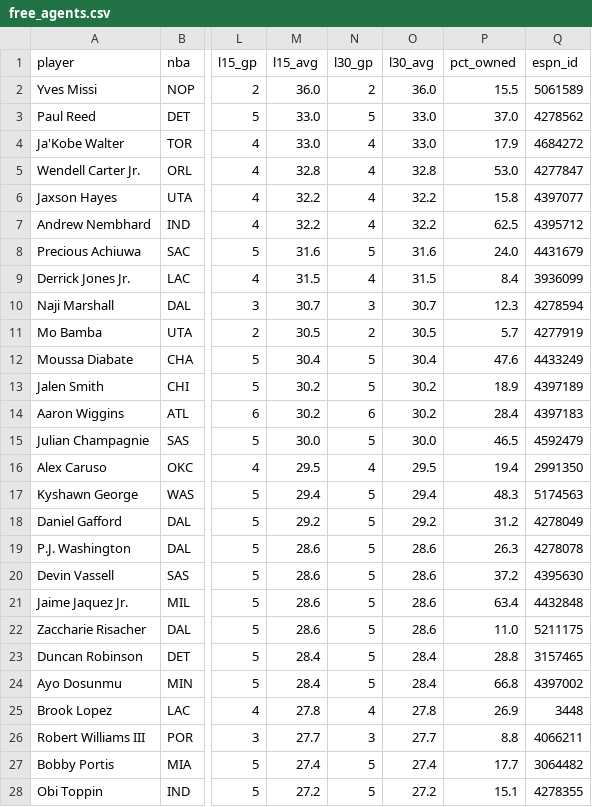
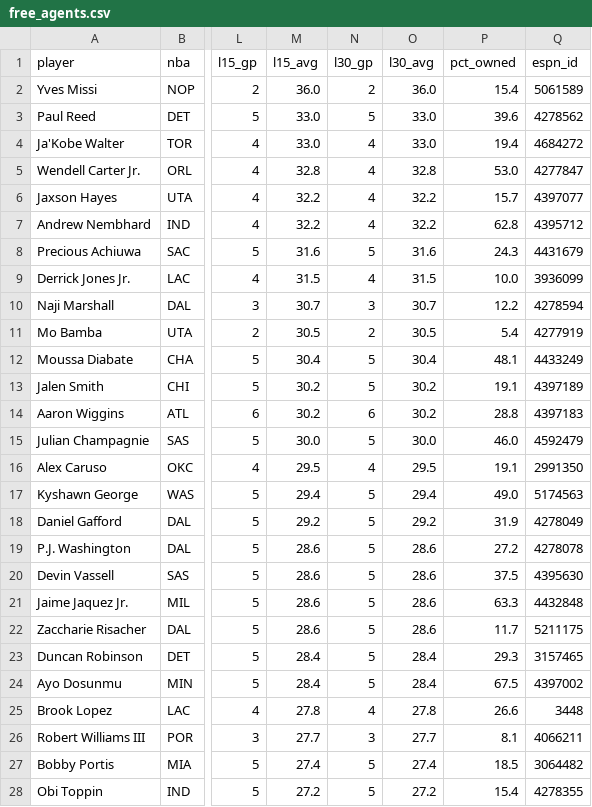
Before and after one commit to luke8mcm/blue-ballers-relay, a CSV file: data/free_agents.csv, drawn as a sheet; only a part is shown, gaps mark what is left out; the diff covers the shown part only; the diff names each change by its address in the sheet, - before the commit and + after, or states it on an @@ line.

Commit message:
data: 2026-10-30 17:59 UTC

```diff
--- a/data/free_agents.csv
+++ b/data/free_agents.csv
-P2 (pct_owned): 15.5
+P2 (pct_owned): 15.4
-P3 (pct_owned): 37.0
+P3 (pct_owned): 39.6
-P4 (pct_owned): 17.9
+P4 (pct_owned): 19.4
-P6 (pct_owned): 15.8
+P6 (pct_owned): 15.7
-P7 (pct_owned): 62.5
+P7 (pct_owned): 62.8
-P8 (pct_owned): 24.0
+P8 (pct_owned): 24.3
-P9 (pct_owned): 8.4
+P9 (pct_owned): 10.0
-P10 (pct_owned): 12.3
+P10 (pct_owned): 12.2
-P11 (pct_owned): 5.7
+P11 (pct_owned): 5.4
-P12 (pct_owned): 47.6
+P12 (pct_owned): 48.1
-P13 (pct_owned): 18.9
+P13 (pct_owned): 19.1
-P14 (pct_owned): 28.4
+P14 (pct_owned): 28.8
-P15 (pct_owned): 46.5
+P15 (pct_owned): 46.0
-P16 (pct_owned): 19.4
+P16 (pct_owned): 19.1
-P17 (pct_owned): 48.3
+P17 (pct_owned): 49.0
-P18 (pct_owned): 31.2
+P18 (pct_owned): 31.9
-P19 (pct_owned): 26.3
+P19 (pct_owned): 27.2
-P20 (pct_owned): 37.2
+P20 (pct_owned): 37.5
-P21 (pct_owned): 63.4
+P21 (pct_owned): 63.3
-P22 (pct_owned): 11.0
+P22 (pct_owned): 11.7
-P23 (pct_owned): 28.8
+P23 (pct_owned): 29.3
-P24 (pct_owned): 66.8
+P24 (pct_owned): 67.5
-P25 (pct_owned): 26.9
+P25 (pct_owned): 26.6
-P26 (pct_owned): 8.8
+P26 (pct_owned): 8.1
-P27 (pct_owned): 17.7
+P27 (pct_owned): 18.5
-P28 (pct_owned): 15.1
+P28 (pct_owned): 15.4
```
Also changed, not shown: 77 edited cells elsewhere in this file, data/rosters.csv, 1 other file.
